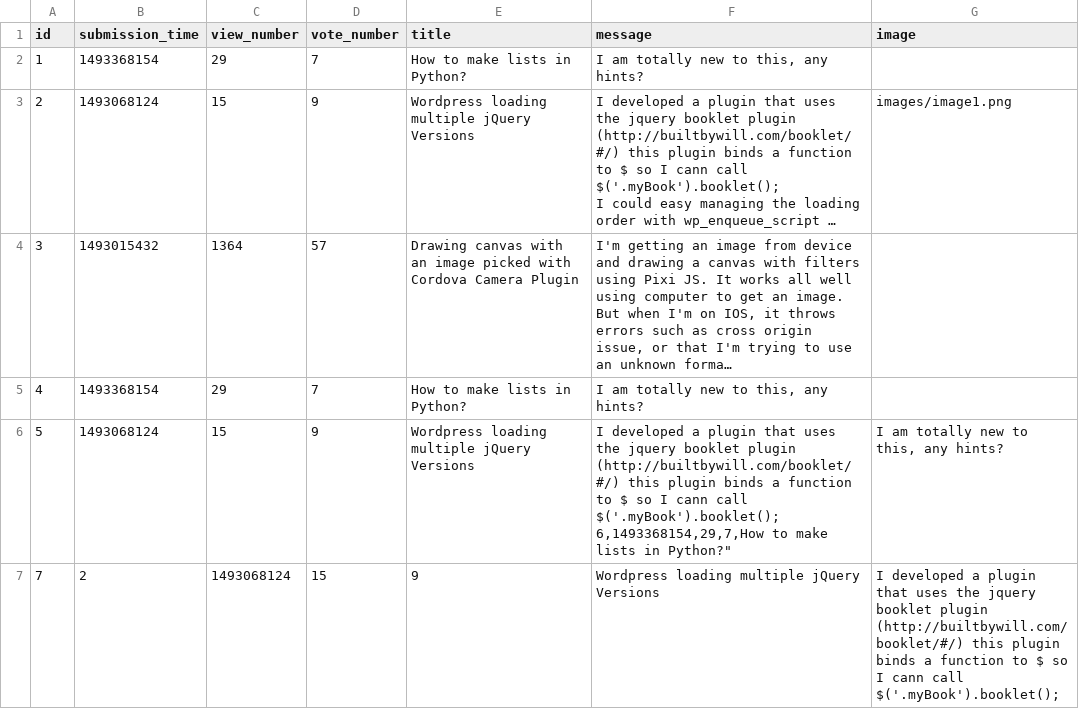
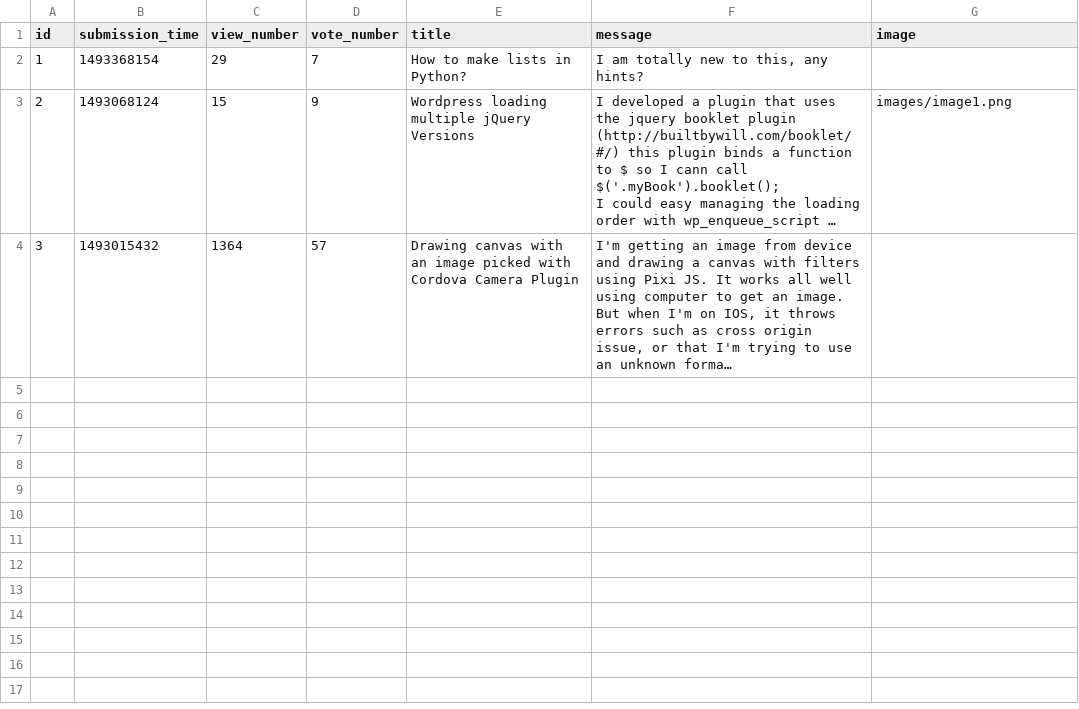
Before and after one commit to 1cetsw/askmate_pycharm, a CSV file: question.csv, drawn as a sheet; long unchanged cells end in …; ↵ is a line break in a cell; the diff names each change by its address in the sheet, - before the commit and + after, or states it on an @@ line.

```diff
--- a/question.csv
+++ b/question.csv
-row 5: 4 | 1493368154 | 29 | 7 | How to make lists in Python? | I am totally new to this, any hints?
-row 6: 5 | 1493068124 | 15 | 9 | Wordpress loading multiple jQuery Versions | I developed a plugin that uses the jquery booklet plugin (http://builtbywill.com/booklet/#/) this plugin binds a function to $ so I cann call $('.myBook').booklet(); ↵ 6,1493368154,29,7,How to make lists in Python?" | I am totally new to this, any hints?
-row 7: 7 | 2 | 1493068124 | 15 | 9 | Wordpress loading multiple jQuery Versions | I developed a plugin that uses the jquery booklet plugin (http://builtbywill.com/booklet/#/) this plugin binds a function to $ so I cann call $('.myBook').booklet();
```
Also changed, not shown: 13 other files.
